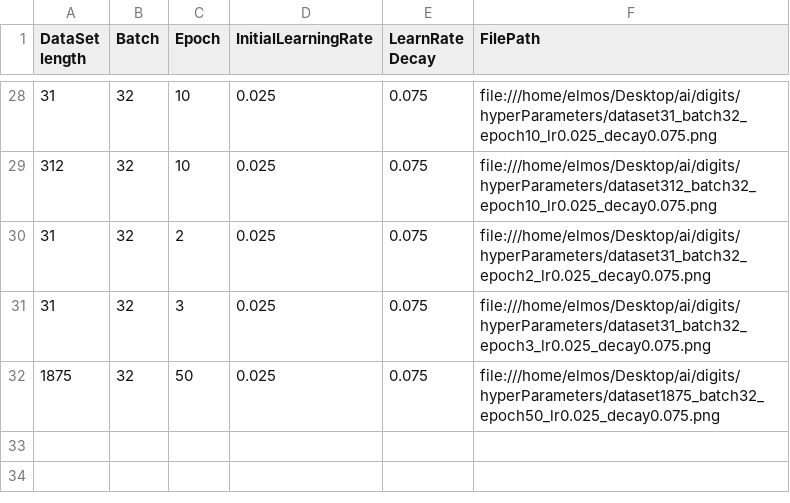
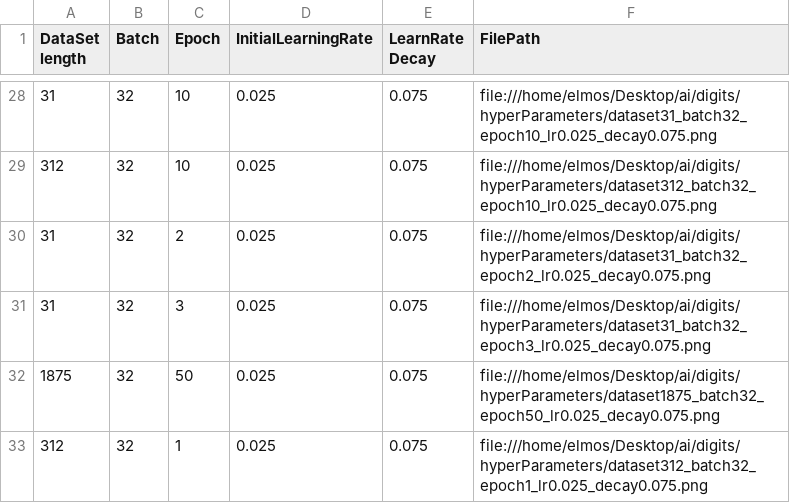
Before and after one commit to Ellmos/AI, a CSV file: hyperParameters/HyperParameters.csv, drawn as a sheet; only a part is shown, gaps mark what is left out; the diff names each change by its address in the sheet, - before the commit and + after, or states it on an @@ line.

```diff
--- a/hyperParameters/HyperParameters.csv
+++ b/hyperParameters/HyperParameters.csv
+row 33: 312 | 32 | 1 | 0.025 | 0.075 | file:///home/elmos/Desktop/ai/digits/hyperParameters/dataset312_batch32_epoch1_lr0.025_decay0.075.png
```
Also changed, not shown: 27 other files.
